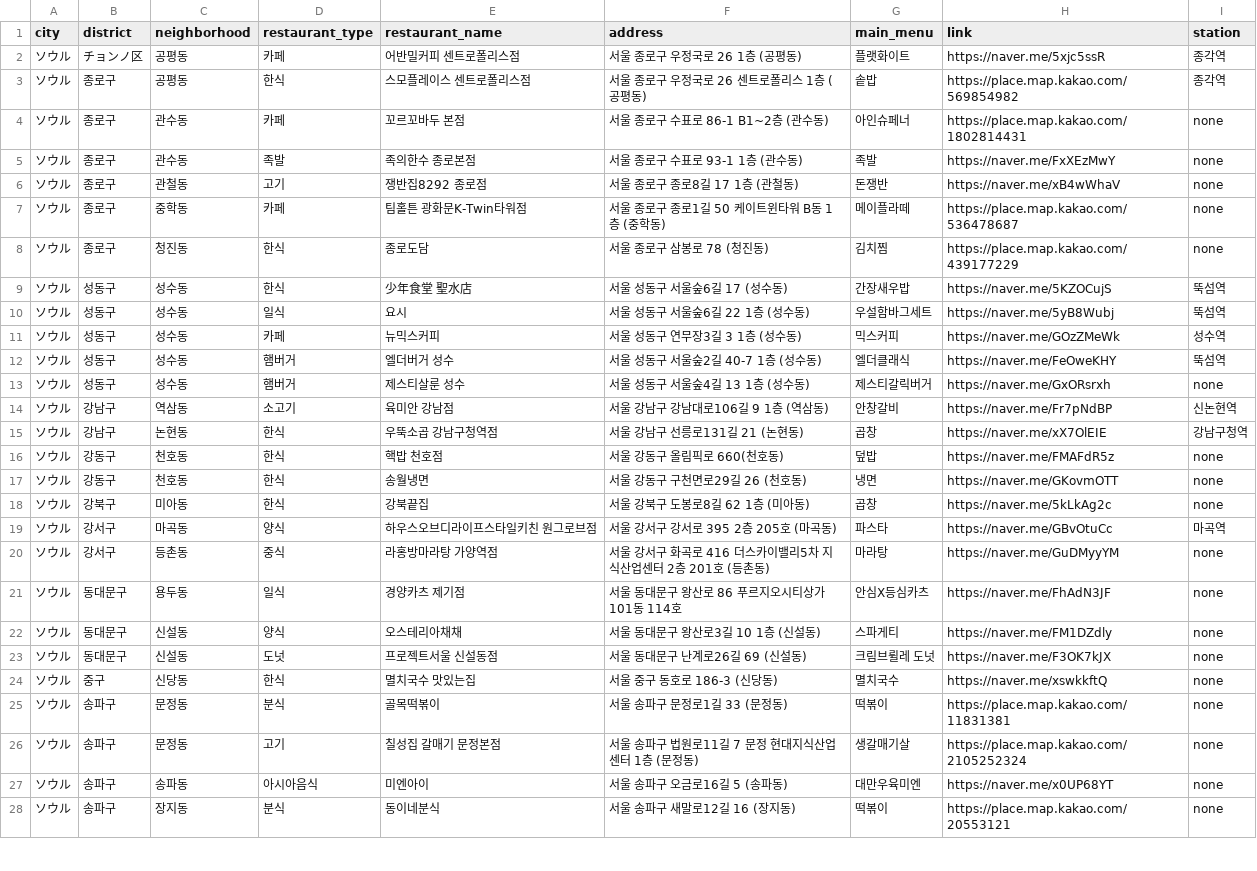
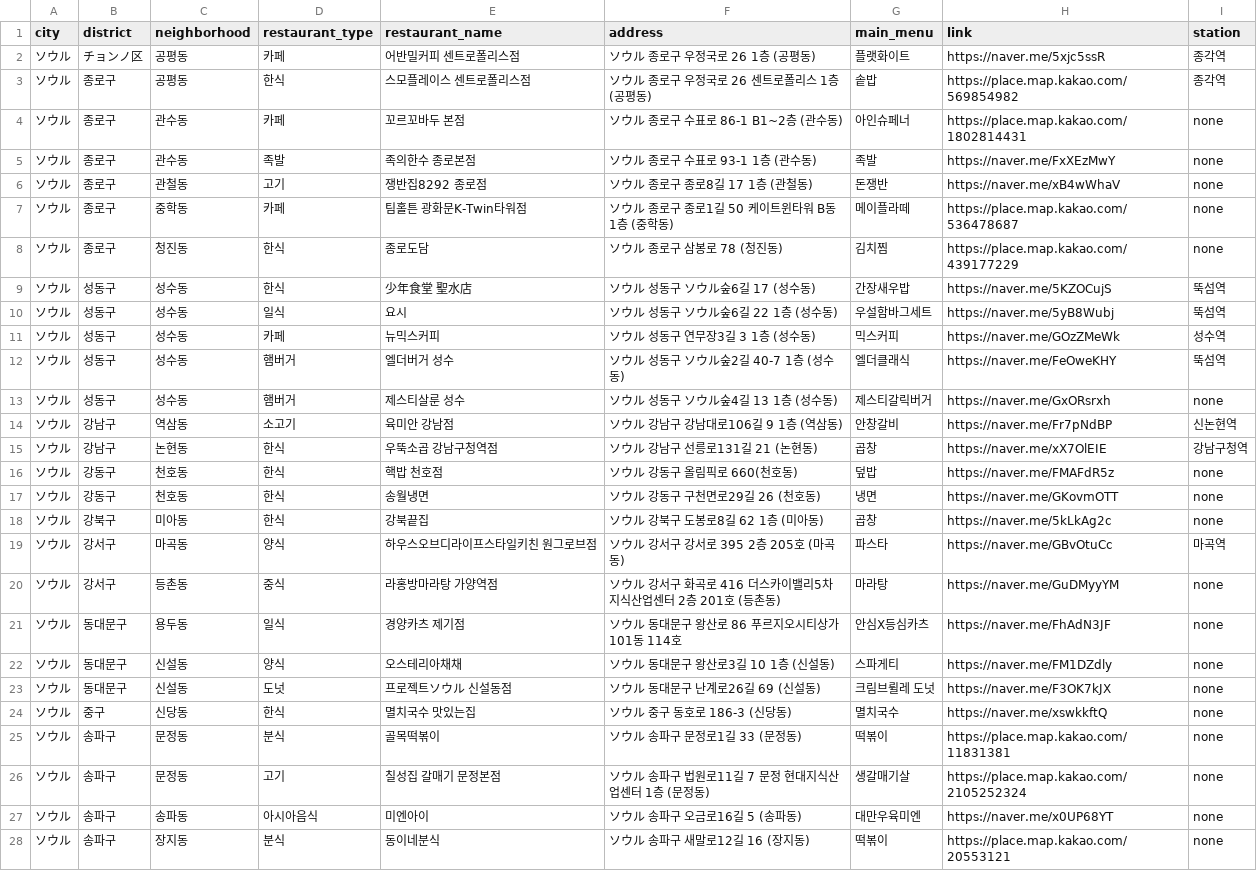
Before and after one commit to Bonitabueno/matjip_fairy, a CSV file: matjip_fairy_for_japanese.csv, drawn as a sheet; only a part is shown; the diff covers the shown part only.

Commit message:
Update matjip_fairy_for_japanese.csv

```diff
--- a/matjip_fairy_for_japanese.csv
+++ b/matjip_fairy_for_japanese.csv
@@ -1,28 +1,28 @@
 city,district,neighborhood,restaurant_type,restaurant_name,address,main_menu,link,station
-ソウル,チョンノ区,공평동,카페,어반밀커피 센트로폴리스점,서울 종로구 우정국로 26 1층 (공평동),플랫화이트,https://naver.me/5xjc5ssR,종각역
-ソウル,종로구,공평동,한식,스모플레이스 센트로폴리스점,서울 종로구 우정국로 26 센트로폴리스 1층 (공평동),솥밥,https://place.map.kakao.com/569854982,종각역
-ソウル,종로구,관수동,카페,꼬르꼬바두 본점,서울 종로구 수표로 86-1 B1~2층 (관수동),아인슈페너,https://place.map.kakao.com/1802814431,none
-ソウル,종로구,관수동,족발,족의한수 종로본점,서울 종로구 수표로 93-1 1층 (관수동),족발,https://naver.me/FxXEzMwY,none
-ソウル,종로구,관철동,고기,쟁반집8292 종로점,서울 종로구 종로8길 17 1층 (관철동),돈쟁반,https://naver.me/xB4wWhaV,none
-ソウル,종로구,중학동,카페,팀홀튼 광화문K-Twin타워점,서울 종로구 종로1길 50 케이트윈타워 B동 1층 (중학동),메이플라떼,https://place.map.kakao.com/536478687,none
-ソウル,종로구,청진동,한식,종로도담,서울 종로구 삼봉로 78 (청진동),김치찜,https://place.map.kakao.com/439177229,none
-ソウル,성동구,성수동,한식,少年食堂 聖水店,서울 성동구 서울숲6길 17 (성수동),간장새우밥,https://naver.me/5KZOCujS,뚝섬역
-ソウル,성동구,성수동,일식,요시,서울 성동구 서울숲6길 22 1층 (성수동),우설함바그세트,https://naver.me/5yB8Wubj,뚝섬역
-ソウル,성동구,성수동,카페,뉴믹스커피,서울 성동구 연무장3길 3 1층 (성수동),믹스커피,https://naver.me/GOzZMeWk,성수역
-ソウル,성동구,성수동,햄버거,엘더버거 성수,서울 성동구 서울숲2길 40-7 1층 (성수동),엘더클래식,https://naver.me/FeOweKHY,뚝섬역
-ソウル,성동구,성수동,햄버거,제스티살룬 성수,서울 성동구 서울숲4길 13 1층 (성수동),제스티갈릭버거,https://naver.me/GxORsrxh,none
-ソウル,강남구,역삼동,소고기,육미안 강남점,서울 강남구 강남대로106길 9 1층 (역삼동),안창갈비,https://naver.me/Fr7pNdBP,신논현역
-ソウル,강남구,논현동,한식,우뚝소곱 강남구청역점,서울 강남구 선릉로131길 21 (논현동),곱창,https://naver.me/xX7OlEIE,강남구청역
-ソウル,강동구,천호동,한식,핵밥 천호점,서울 강동구 올림픽로 660(천호동),덮밥,https://naver.me/FMAFdR5z,none
-ソウル,강동구,천호동,한식,송월냉면,서울 강동구 구천면로29길 26 (천호동),냉면,https://naver.me/GKovmOTT,none
-ソウル,강북구,미아동,한식,강북끝집,서울 강북구 도봉로8길 62 1층 (미아동),곱창,https://naver.me/5kLkAg2c,none
-ソウル,강서구,마곡동,양식,하우스오브디라이프스타일키친 원그로브점,서울 강서구 강서로 395 2층 205호 (마곡동),파스타,https://naver.me/GBvOtuCc,마곡역
-ソウル,강서구,등촌동,중식,라홍방마라탕 가양역점,서울 강서구 화곡로 416 더스카이밸리5차 지식산업센터 2층 201호 (등촌동),마라탕,https://naver.me/GuDMyyYM,none
-ソウル,동대문구,용두동,일식,경양카츠 제기점,서울 동대문구 왕산로 86 푸르지오시티상가 101동 114호,안심X등심카츠,https://naver.me/FhAdN3JF,none
-ソウル,동대문구,신설동,양식,오스테리아채채,서울 동대문구 왕산로3길 10 1층 (신설동),스파게티,https://naver.me/FM1DZdly,none
-ソウル,동대문구,신설동,도넛,프로젝트서울 신설동점,서울 동대문구 난계로26길 69 (신설동),크림브륄레 도넛,https://naver.me/F3OK7kJX,none
-ソウル,중구,신당동,한식,멸치국수 맛있는집,서울 중구 동호로 186-3 (신당동),멸치국수,https://naver.me/xswkkftQ,none
-ソウル,송파구,문정동,분식,골목떡볶이,서울 송파구 문정로1길 33 (문정동),떡볶이,https://place.map.kakao.com/11831381,none
-ソウル,송파구,문정동,고기,칠성집 갈매기 문정본점,서울 송파구 법원로11길 7 문정 현대지식산업센터 1층 (문정동),생갈매기살,https://place.map.kakao.com/2105252324,none
-ソウル,송파구,송파동,아시아음식,미엔아이,서울 송파구 오금로16길 5 (송파동),대만우육미엔,https://naver.me/x0UP68YT,none
-ソウル,송파구,장지동,분식,동이네분식,서울 송파구 새말로12길 16 (장지동),떡볶이,https://place.map.kakao.com/20553121,none
+ソウル,チョンノ区,공평동,카페,어반밀커피 센트로폴리스점,ソウル 종로구 우정국로 26 1층 (공평동),플랫화이트,https://naver.me/5xjc5ssR,종각역
+ソウル,종로구,공평동,한식,스모플레이스 센트로폴리스점,ソウル 종로구 우정국로 26 센트로폴리스 1층 (공평동),솥밥,https://place.map.kakao.com/569854982,종각역
+ソウル,종로구,관수동,카페,꼬르꼬바두 본점,ソウル 종로구 수표로 86-1 B1~2층 (관수동),아인슈페너,https://place.map.kakao.com/1802814431,none
+ソウル,종로구,관수동,족발,족의한수 종로본점,ソウル 종로구 수표로 93-1 1층 (관수동),족발,https://naver.me/FxXEzMwY,none
+ソウル,종로구,관철동,고기,쟁반집8292 종로점,ソウル 종로구 종로8길 17 1층 (관철동),돈쟁반,https://naver.me/xB4wWhaV,none
+ソウル,종로구,중학동,카페,팀홀튼 광화문K-Twin타워점,ソウル 종로구 종로1길 50 케이트윈타워 B동 1층 (중학동),메이플라떼,https://place.map.kakao.com/536478687,none
+ソウル,종로구,청진동,한식,종로도담,ソウル 종로구 삼봉로 78 (청진동),김치찜,https://place.map.kakao.com/439177229,none
+ソウル,성동구,성수동,한식,少年食堂 聖水店,ソウル 성동구 ソウル숲6길 17 (성수동),간장새우밥,https://naver.me/5KZOCujS,뚝섬역
+ソウル,성동구,성수동,일식,요시,ソウル 성동구 ソウル숲6길 22 1층 (성수동),우설함바그세트,https://naver.me/5yB8Wubj,뚝섬역
+ソウル,성동구,성수동,카페,뉴믹스커피,ソウル 성동구 연무장3길 3 1층 (성수동),믹스커피,https://naver.me/GOzZMeWk,성수역
+ソウル,성동구,성수동,햄버거,엘더버거 성수,ソウル 성동구 ソウル숲2길 40-7 1층 (성수동),엘더클래식,https://naver.me/FeOweKHY,뚝섬역
+ソウル,성동구,성수동,햄버거,제스티살룬 성수,ソウル 성동구 ソウル숲4길 13 1층 (성수동),제스티갈릭버거,https://naver.me/GxORsrxh,none
+ソウル,강남구,역삼동,소고기,육미안 강남점,ソウル 강남구 강남대로106길 9 1층 (역삼동),안창갈비,https://naver.me/Fr7pNdBP,신논현역
+ソウル,강남구,논현동,한식,우뚝소곱 강남구청역점,ソウル 강남구 선릉로131길 21 (논현동),곱창,https://naver.me/xX7OlEIE,강남구청역
+ソウル,강동구,천호동,한식,핵밥 천호점,ソウル 강동구 올림픽로 660(천호동),덮밥,https://naver.me/FMAFdR5z,none
+ソウル,강동구,천호동,한식,송월냉면,ソウル 강동구 구천면로29길 26 (천호동),냉면,https://naver.me/GKovmOTT,none
+ソウル,강북구,미아동,한식,강북끝집,ソウル 강북구 도봉로8길 62 1층 (미아동),곱창,https://naver.me/5kLkAg2c,none
+ソウル,강서구,마곡동,양식,하우스오브디라이프스타일키친 원그로브점,ソウル 강서구 강서로 395 2층 205호 (마곡동),파스타,https://naver.me/GBvOtuCc,마곡역
+ソウル,강서구,등촌동,중식,라홍방마라탕 가양역점,ソウル 강서구 화곡로 416 더스카이밸리5차 지식산업센터 2층 201호 (등촌동),마라탕,https://naver.me/GuDMyyYM,none
+ソウル,동대문구,용두동,일식,경양카츠 제기점,ソウル 동대문구 왕산로 86 푸르지오시티상가 101동 114호,안심X등심카츠,https://naver.me/FhAdN3JF,none
+ソウル,동대문구,신설동,양식,오스테리아채채,ソウル 동대문구 왕산로3길 10 1층 (신설동),스파게티,https://naver.me/FM1DZdly,none
+ソウル,동대문구,신설동,도넛,프로젝트ソウル 신설동점,ソウル 동대문구 난계로26길 69 (신설동),크림브륄레 도넛,https://naver.me/F3OK7kJX,none
+ソウル,중구,신당동,한식,멸치국수 맛있는집,ソウル 중구 동호로 186-3 (신당동),멸치국수,https://naver.me/xswkkftQ,none
+ソウル,송파구,문정동,분식,골목떡볶이,ソウル 송파구 문정로1길 33 (문정동),떡볶이,https://place.map.kakao.com/11831381,none
+ソウル,송파구,문정동,고기,칠성집 갈매기 문정본점,ソウル 송파구 법원로11길 7 문정 현대지식산업센터 1층 (문정동),생갈매기살,https://place.map.kakao.com/2105252324,none
+ソウル,송파구,송파동,아시아음식,미엔아이,ソウル 송파구 오금로16길 5 (송파동),대만우육미엔,https://naver.me/x0UP68YT,none
+ソウル,송파구,장지동,분식,동이네분식,ソウル 송파구 새말로12길 16 (장지동),떡볶이,https://place.map.kakao.com/20553121,none
```
Also changed, not shown: 57 edited cells elsewhere in this file.
